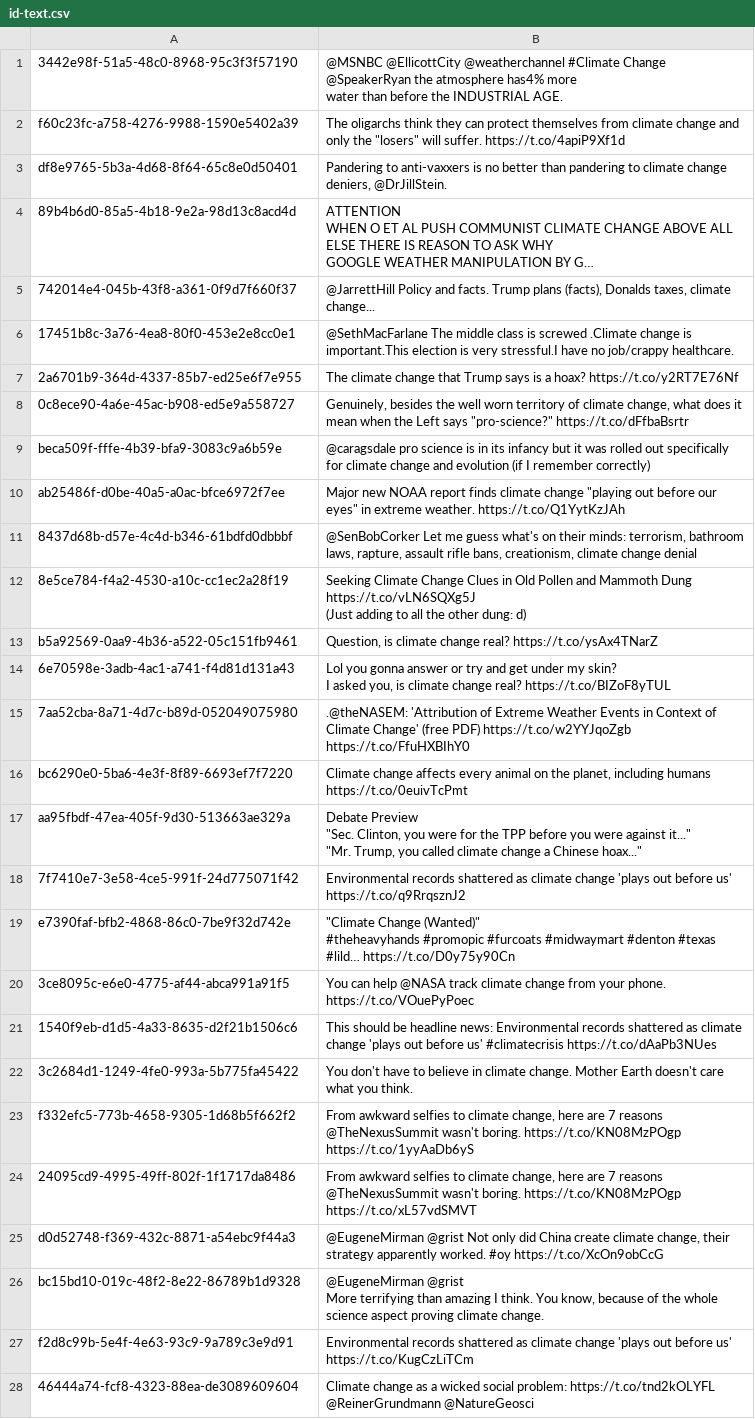
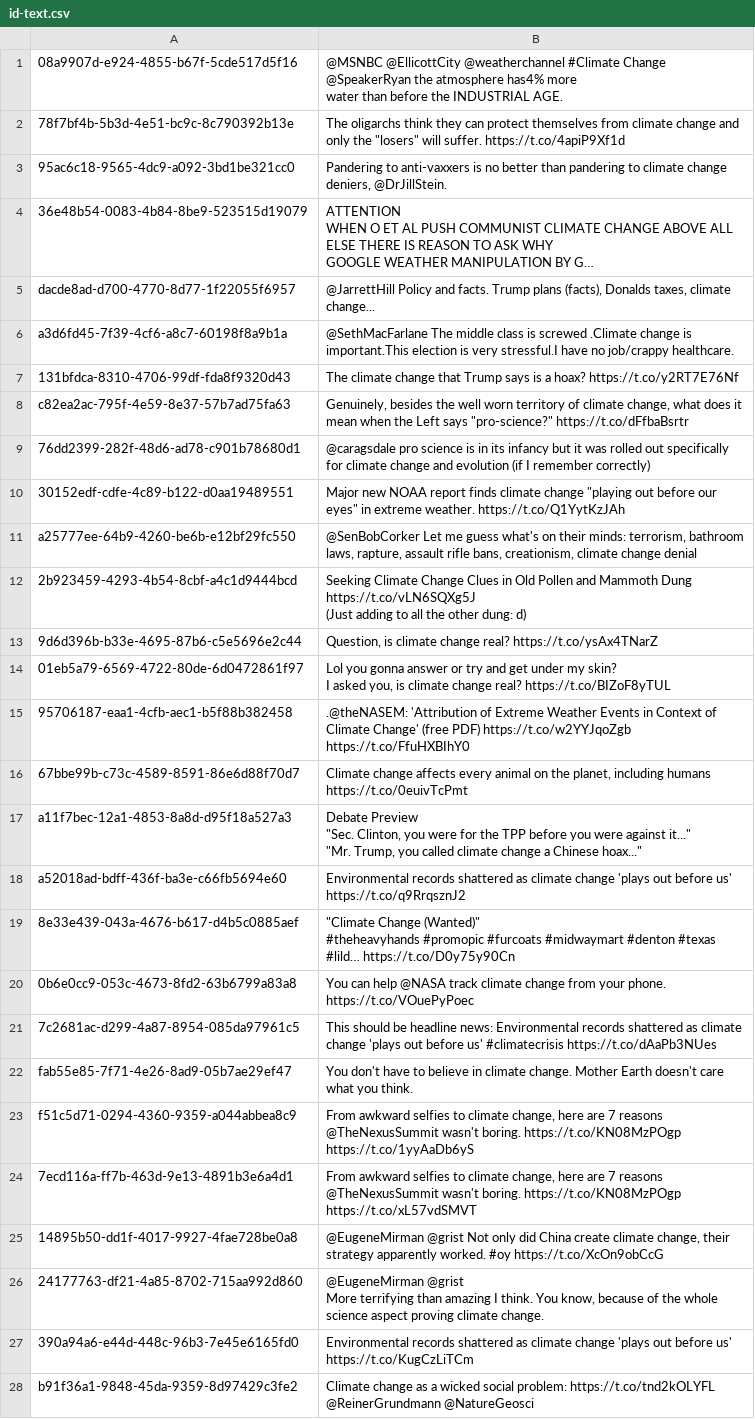
Before and after one commit to lihaohua66/texera, a CSV file: textdb/textdb-exp/src/main/resources/id-text.csv, drawn as a sheet; only a part is shown; long unchanged cells end in …; the diff covers the shown part only; the diff names each change by its address in the sheet, - before the commit and + after, or states it on an @@ line.

```diff
--- a/textdb/textdb-exp/src/main/resources/id-text.csv
+++ b/textdb/textdb-exp/src/main/resources/id-text.csv
-A1: 3442e98f-51a5-48c0-8968-95c3f3f57190
+A1: 08a9907d-e924-4855-b67f-5cde517d5f16
-A2: f60c23fc-a758-4276-9988-1590e5402a39
+A2: 78f7bf4b-5b3d-4e51-bc9c-8c790392b13e
-A3: df8e9765-5b3a-4d68-8f64-65c8e0d50401
+A3: 95ac6c18-9565-4dc9-a092-3bd1be321cc0
-A4: 89b4b6d0-85a5-4b18-9e2a-98d13c8acd4d
+A4: 36e48b54-0083-4b84-8be9-523515d19079
-A5: 742014e4-045b-43f8-a361-0f9d7f660f37
+A5: dacde8ad-d700-4770-8d77-1f22055f6957
-A6: 17451b8c-3a76-4ea8-80f0-453e2e8cc0e1
+A6: a3d6fd45-7f39-4cf6-a8c7-60198f8a9b1a
-A7: 2a6701b9-364d-4337-85b7-ed25e6f7e955
+A7: 131bfdca-8310-4706-99df-fda8f9320d43
-A8: 0c8ece90-4a6e-45ac-b908-ed5e9a558727
+A8: c82ea2ac-795f-4e59-8e37-57b7ad75fa63
-A9: beca509f-fffe-4b39-bfa9-3083c9a6b59e
+A9: 76dd2399-282f-48d6-ad78-c901b78680d1
-A10: ab25486f-d0be-40a5-a0ac-bfce6972f7ee
+A10: 30152edf-cdfe-4c89-b122-d0aa19489551
-A11: 8437d68b-d57e-4c4d-b346-61bdfd0dbbbf
+A11: a25777ee-64b9-4260-be6b-e12bf29fc550
-A12: 8e5ce784-f4a2-4530-a10c-cc1ec2a28f19
+A12: 2b923459-4293-4b54-8cbf-a4c1d9444bcd
-A13: b5a92569-0aa9-4b36-a522-05c151fb9461
+A13: 9d6d396b-b33e-4695-87b6-c5e5696e2c44
-A14: 6e70598e-3adb-4ac1-a741-f4d81d131a43
+A14: 01eb5a79-6569-4722-80de-6d0472861f97
-A15: 7aa52cba-8a71-4d7c-b89d-052049075980
+A15: 95706187-eaa1-4cfb-aec1-b5f88b382458
-A16: bc6290e0-5ba6-4e3f-8f89-6693ef7f7220
+A16: 67bbe99b-c73c-4589-8591-86e6d88f70d7
-A17: aa95fbdf-47ea-405f-9d30-513663ae329a
+A17: a11f7bec-12a1-4853-8a8d-d95f18a527a3
-A18: 7f7410e7-3e58-4ce5-991f-24d775071f42
+A18: a52018ad-bdff-436f-ba3e-c66fb5694e60
-A19: e7390faf-bfb2-4868-86c0-7be9f32d742e
+A19: 8e33e439-043a-4676-b617-d4b5c0885aef
-A20: 3ce8095c-e6e0-4775-af44-abca991a91f5
+A20: 0b6e0cc9-053c-4673-8fd2-63b6799a83a8
-A21: 1540f9eb-d1d5-4a33-8635-d2f21b1506c6
+A21: 7c2681ac-d299-4a87-8954-085da97961c5
-A22: 3c2684d1-1249-4fe0-993a-5b775fa45422
+A22: fab55e85-7f71-4e26-8ad9-05b7ae29ef47
-A23: f332efc5-773b-4658-9305-1d68b5f662f2
+A23: f51c5d71-0294-4360-9359-a044abbea8c9
-A24: 24095cd9-4995-49ff-802f-1f1717da8486
+A24: 7ecd116a-ff7b-463d-9e13-4891b3e6a4d1
-A25: d0d52748-f369-432c-8871-a54ebc9f44a3
+A25: 14895b50-dd1f-4017-9927-4fae728be0a8
-A26: bc15bd10-019c-48f2-8e22-86789b1d9328
+A26: 24177763-df21-4a85-8702-715aa992d860
-A27: f2d8c99b-5e4f-4e63-93c9-9a789c3e9d91
+A27: 390a94a6-e44d-448c-96b3-7e45e6165fd0
-A28: 46444a74-fcf8-4323-88ea-de3089609604
+A28: b91f36a1-9848-45da-9359-8d97429c3fe2
```
Also changed, not shown: 72 edited cells elsewhere in this file, textdb/textdb-exp/src/main/resources/result-id-class.csv, 8 other files.
